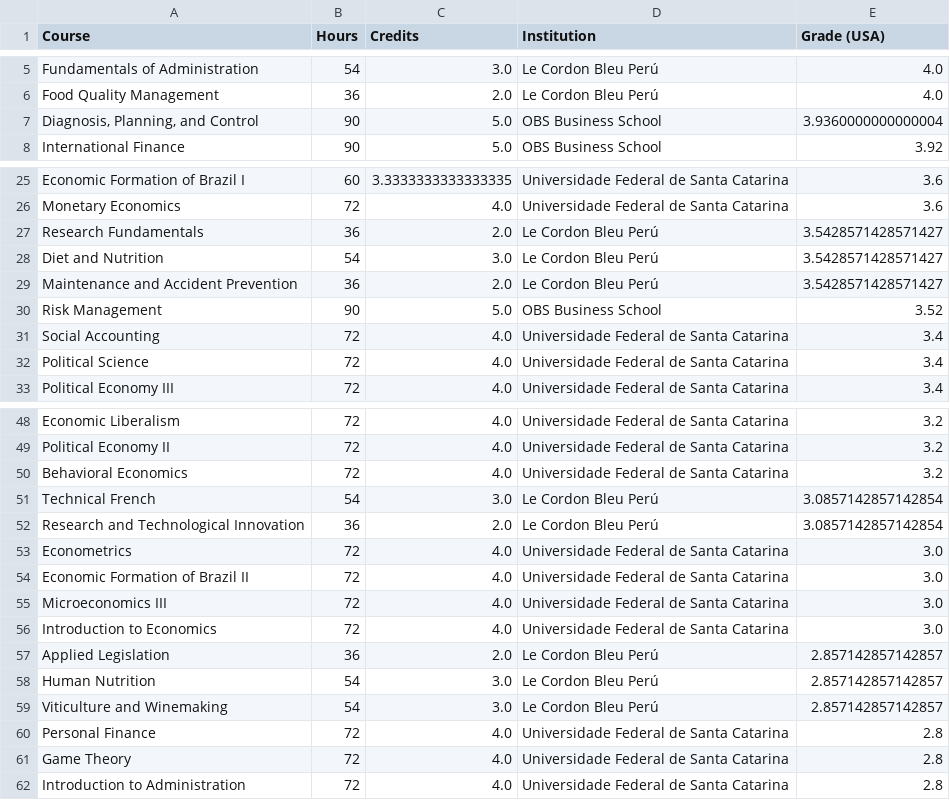
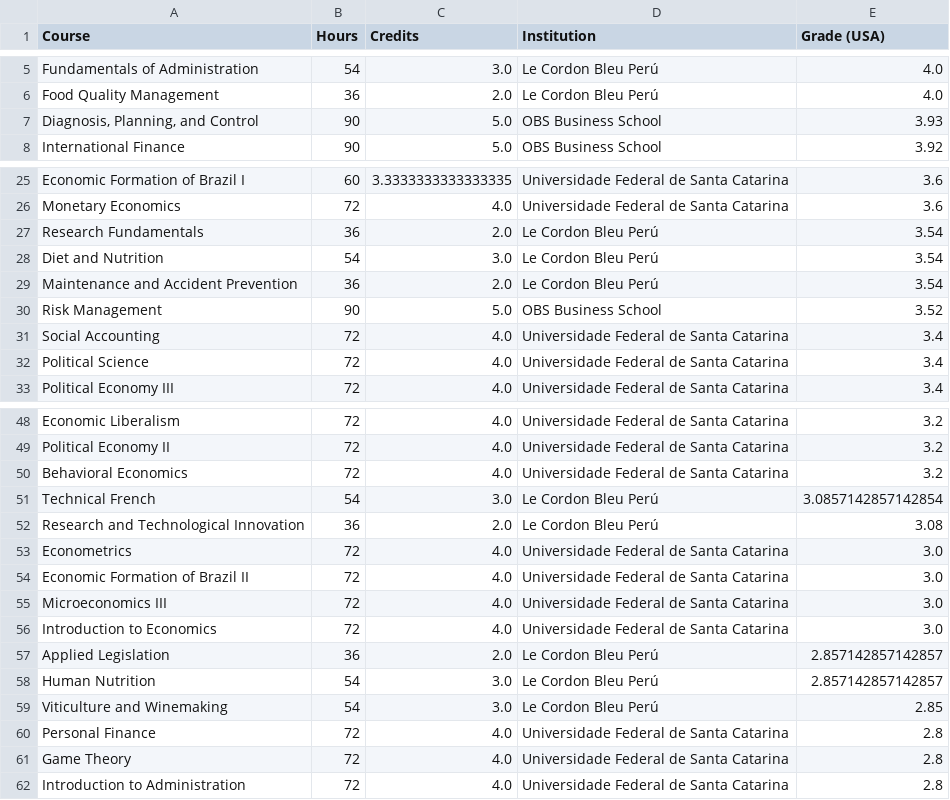
Before and after one commit to paulobarberena/my_coded_cv, a CSV file: dataframes/df_education.csv (was df_education.csv), drawn as a sheet; only a part is shown, gaps mark what is left out; the diff covers the shown part only.

```diff
--- a/df_education.csv
+++ b/dataframes/df_education.csv
@@ -6,3 +6,3 @@ Fundamentals of Administration,54,3.0,Le Cordon Bleu Perú,4.0
 Food Quality Management,36,2.0,Le Cordon Bleu Perú,4.0
-"Diagnosis, Planning, and Control",90,5.0,OBS Business School,3.9360000000000004
+"Diagnosis, Planning, and Control",90,5.0,OBS Business School,3.93
 International Finance,90,5.0,OBS Business School,3.92
@@ -26,5 +26,5 @@ Economic Formation of Brazil I,60,3.3333333333333335,Universidade Federal de San
 Monetary Economics,72,4.0,Universidade Federal de Santa Catarina,3.6
-Research Fundamentals,36,2.0,Le Cordon Bleu Perú,3.5428571428571427
-Diet and Nutrition,54,3.0,Le Cordon Bleu Perú,3.5428571428571427
-Maintenance and Accident Prevention,36,2.0,Le Cordon Bleu Perú,3.5428571428571427
+Research Fundamentals,36,2.0,Le Cordon Bleu Perú,3.54
+Diet and Nutrition,54,3.0,Le Cordon Bleu Perú,3.54
+Maintenance and Accident Prevention,36,2.0,Le Cordon Bleu Perú,3.54
 Risk Management,90,5.0,OBS Business School,3.52
@@ -51,3 +51,3 @@ Behavioral Economics,72,4.0,Universidade Federal de Santa Catarina,3.2
 Technical French,54,3.0,Le Cordon Bleu Perú,3.0857142857142854
-Research and Technological Innovation,36,2.0,Le Cordon Bleu Perú,3.0857142857142854
+Research and Technological Innovation,36,2.0,Le Cordon Bleu Perú,3.08
 Econometrics,72,4.0,Universidade Federal de Santa Catarina,3.0
@@ -58,3 +58,3 @@ Applied Legislation,36,2.0,Le Cordon Bleu Perú,2.857142857142857
 Human Nutrition,54,3.0,Le Cordon Bleu Perú,2.857142857142857
-Viticulture and Winemaking,54,3.0,Le Cordon Bleu Perú,2.857142857142857
+Viticulture and Winemaking,54,3.0,Le Cordon Bleu Perú,2.85
 Personal Finance,72,4.0,Universidade Federal de Santa Catarina,2.8
```
Also changed, not shown: 18 edited cells elsewhere in this file.
